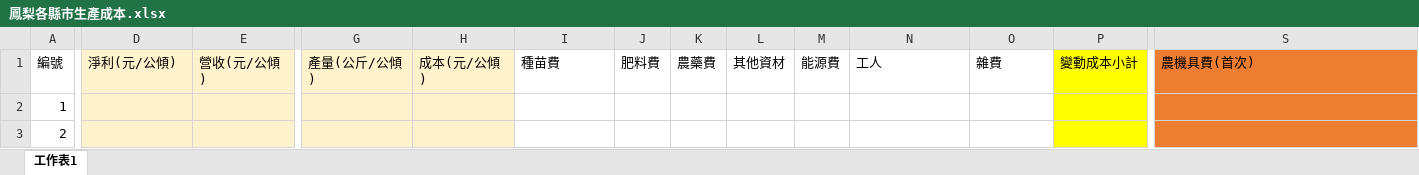
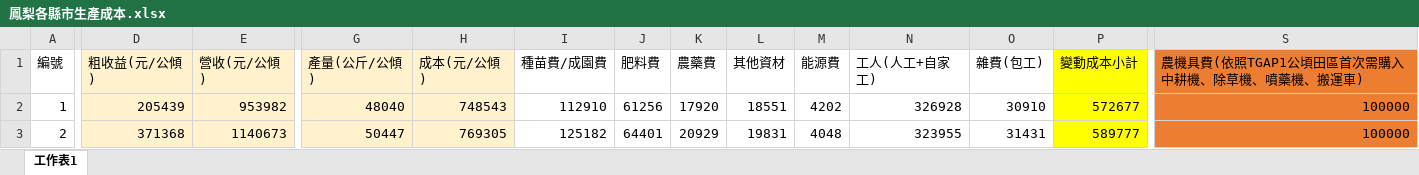
Before and after one commit to ShowYouTheMoneyCOA/pineapple_data, an Excel workbook: 鳳梨各縣市生產成本.xlsx, sheet 工作表1, drawn as a sheet; only a part is shown, gaps mark what is left out; values as stored, in another font and other column widths than the file's, no borders; the diff covers the shown part only; the diff names each change by its address in the sheet, - before the commit and + after, or states it on an @@ line.

Commit message:
填入各項數值

```diff
--- a/鳳梨各縣市生產成本.xlsx (sheet 工作表1)
+++ b/鳳梨各縣市生產成本.xlsx (sheet 工作表1)
-D1: 淨利(元/公傾)
+D1: 粗收益(元/公傾)
-I1: 種苗費
+I1: 種苗費/成園費
-N1: 工人
+N1: 工人(人工+自家工)
-O1: 雜費
+O1: 雜費(包工)
-S1: 農機具費(首次)
+S1: 農機具費(依照TGAP1公頃田區首次需購入中耕機、除草機、噴藥機、搬運車)
-D2 (粗收益(元/公傾)): (empty)
+D2 (粗收益(元/公傾)): 205439
-E2 (營收(元/公傾)): (empty)
+E2 (營收(元/公傾)): 953982
-G2 (產量(公斤/公傾)): (empty)
+G2 (產量(公斤/公傾)): 48040
-H2 (成本(元/公傾)): (empty)
+H2 (成本(元/公傾)): 748543
-I2 (種苗費/成園費): (empty)
+I2 (種苗費/成園費): 112910
-J2 (肥料費): (empty)
+J2 (肥料費): 61256
-K2 (農藥費): (empty)
+K2 (農藥費): 17920
-L2 (其他資材): (empty)
+L2 (其他資材): 18551
-M2 (能源費): (empty)
+M2 (能源費): 4202
-N2 (工人(人工+自家工)): (empty)
+N2 (工人(人工+自家工)): 326928
-O2 (雜費(包工)): (empty)
+O2 (雜費(包工)): 30910
-P2 (變動成本小計): (empty)
+P2 (變動成本小計): 572677
-S2:S3: (empty)
+S2:S3: 100000
-D3 (粗收益(元/公傾)): (empty)
+D3 (粗收益(元/公傾)): 371368
-E3 (營收(元/公傾)): (empty)
+E3 (營收(元/公傾)): 1140673
-G3 (產量(公斤/公傾)): (empty)
+G3 (產量(公斤/公傾)): 50447
-H3 (成本(元/公傾)): (empty)
+H3 (成本(元/公傾)): 769305
-I3 (種苗費/成園費): (empty)
+I3 (種苗費/成園費): 125182
-J3 (肥料費): (empty)
+J3 (肥料費): 64401
-K3 (農藥費): (empty)
+K3 (農藥費): 20929
-L3 (其他資材): (empty)
+L3 (其他資材): 19831
-M3 (能源費): (empty)
+M3 (能源費): 4048
-N3 (工人(人工+自家工)): (empty)
+N3 (工人(人工+自家工)): 323955
-O3 (雜費(包工)): (empty)
+O3 (雜費(包工)): 31431
-P3 (變動成本小計): (empty)
+P3 (變動成本小計): 589777
```
Also changed, not shown: 60 edited cells elsewhere in this sheet.
